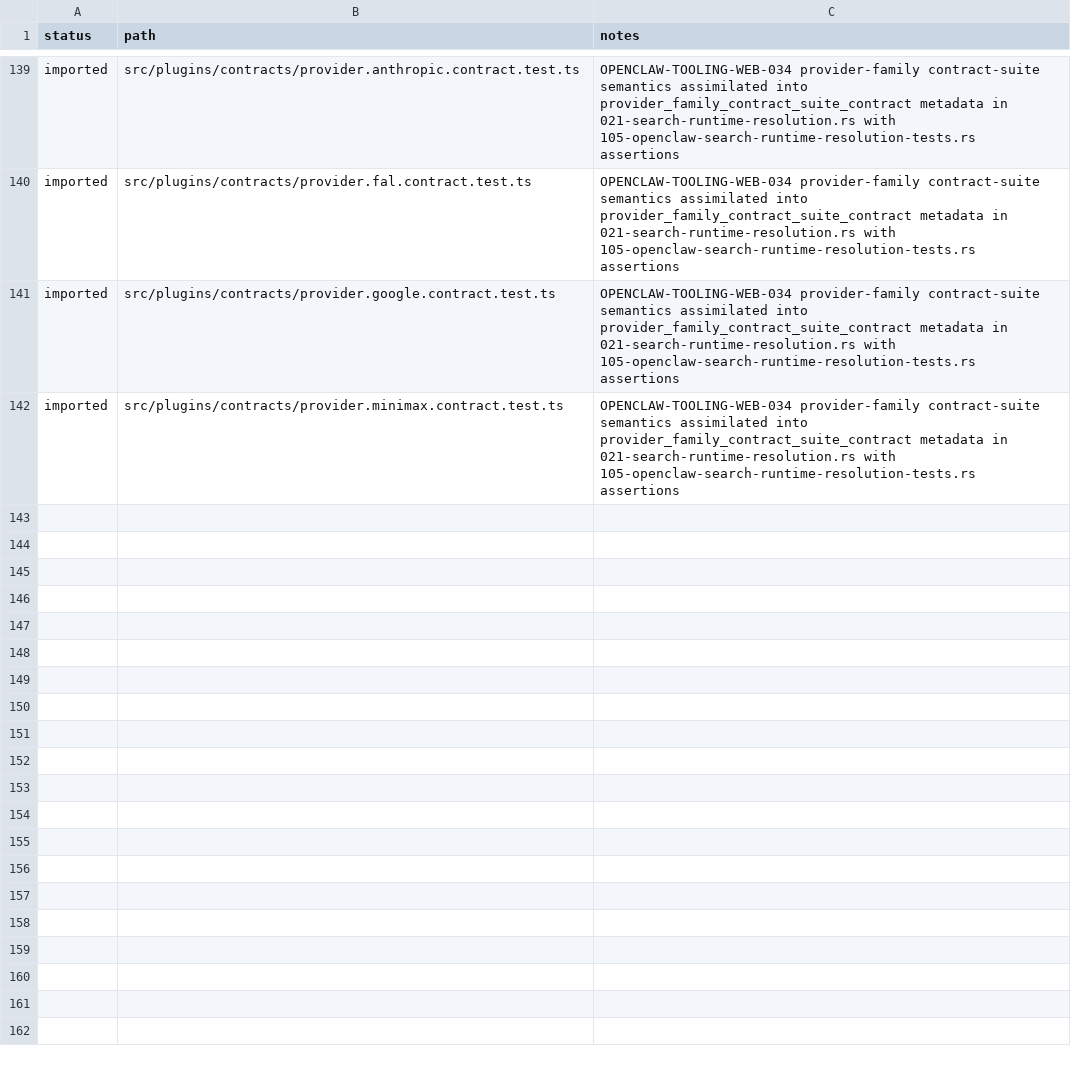
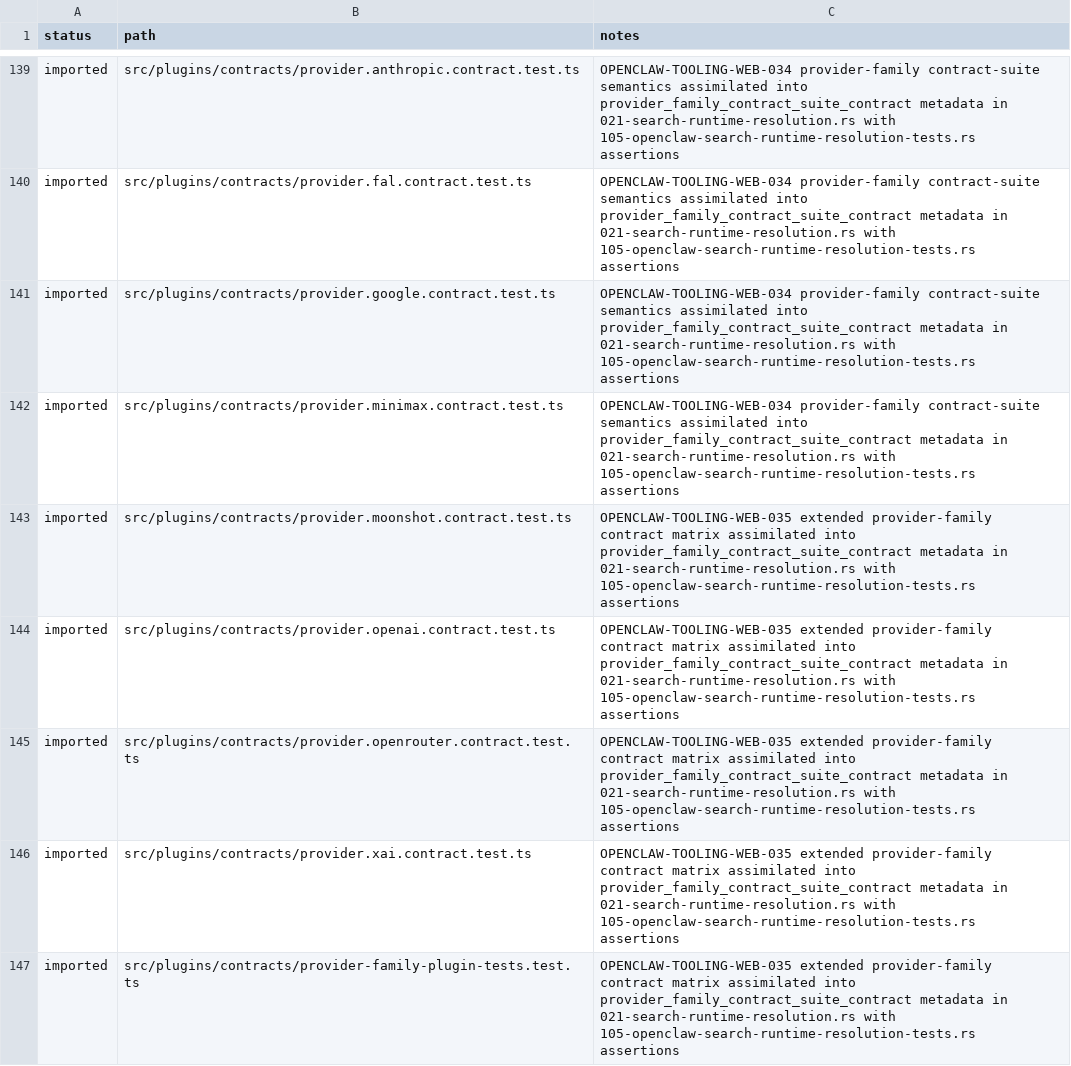
Before and after one commit to jakerslam/protheus, a TSV file: docs/workspace/reports/OPENCLAW_FILE_STATUS.tsv, drawn as a sheet; only a part is shown, gaps mark what is left out.

Commit message:
Assimilate tooling wave 031 and openclaw web 035

```diff
--- a/docs/workspace/reports/OPENCLAW_FILE_STATUS.tsv
+++ b/docs/workspace/reports/OPENCLAW_FILE_STATUS.tsv
@@ -142 +142,6 @@ imported	src/plugins/contracts/provider.google.contract.test.ts	OPENCLAW-TOOLING
 imported	src/plugins/contracts/provider.minimax.contract.test.ts	OPENCLAW-TOOLING-WEB-034 provider-family contract-suite semantics assimilated into provider_family_contract_suite_contract metadata in 021-search-runtime-resolution.rs with 105-openclaw-search-runtime-resolution-tests.rs assertions
+imported	src/plugins/contracts/provider.moonshot.contract.test.ts	OPENCLAW-TOOLING-WEB-035 extended provider-family contract matrix assimilated into provider_family_contract_suite_contract metadata in 021-search-runtime-resolution.rs with 105-openclaw-search-runtime-resolution-tests.rs assertions
+imported	src/plugins/contracts/provider.openai.contract.test.ts	OPENCLAW-TOOLING-WEB-035 extended provider-family contract matrix assimilated into provider_family_contract_suite_contract metadata in 021-search-runtime-resolution.rs with 105-openclaw-search-runtime-resolution-tests.rs assertions
+imported	src/plugins/contracts/provider.openrouter.contract.test.ts	OPENCLAW-TOOLING-WEB-035 extended provider-family contract matrix assimilated into provider_family_contract_suite_contract metadata in 021-search-runtime-resolution.rs with 105-openclaw-search-runtime-resolution-tests.rs assertions
+imported	src/plugins/contracts/provider.xai.contract.test.ts	OPENCLAW-TOOLING-WEB-035 extended provider-family contract matrix assimilated into provider_family_contract_suite_contract metadata in 021-search-runtime-resolution.rs with 105-openclaw-search-runtime-resolution-tests.rs assertions
+imported	src/plugins/contracts/provider-family-plugin-tests.test.ts	OPENCLAW-TOOLING-WEB-035 extended provider-family contract matrix assimilated into provider_family_contract_suite_contract metadata in 021-search-runtime-resolution.rs with 105-openclaw-search-runtime-resolution-tests.rs assertions
```
Also changed, not shown: local/workspace/reports/CODEX_FILE_LEDGER_2026-04-08.full.tsv, 10 other files.
